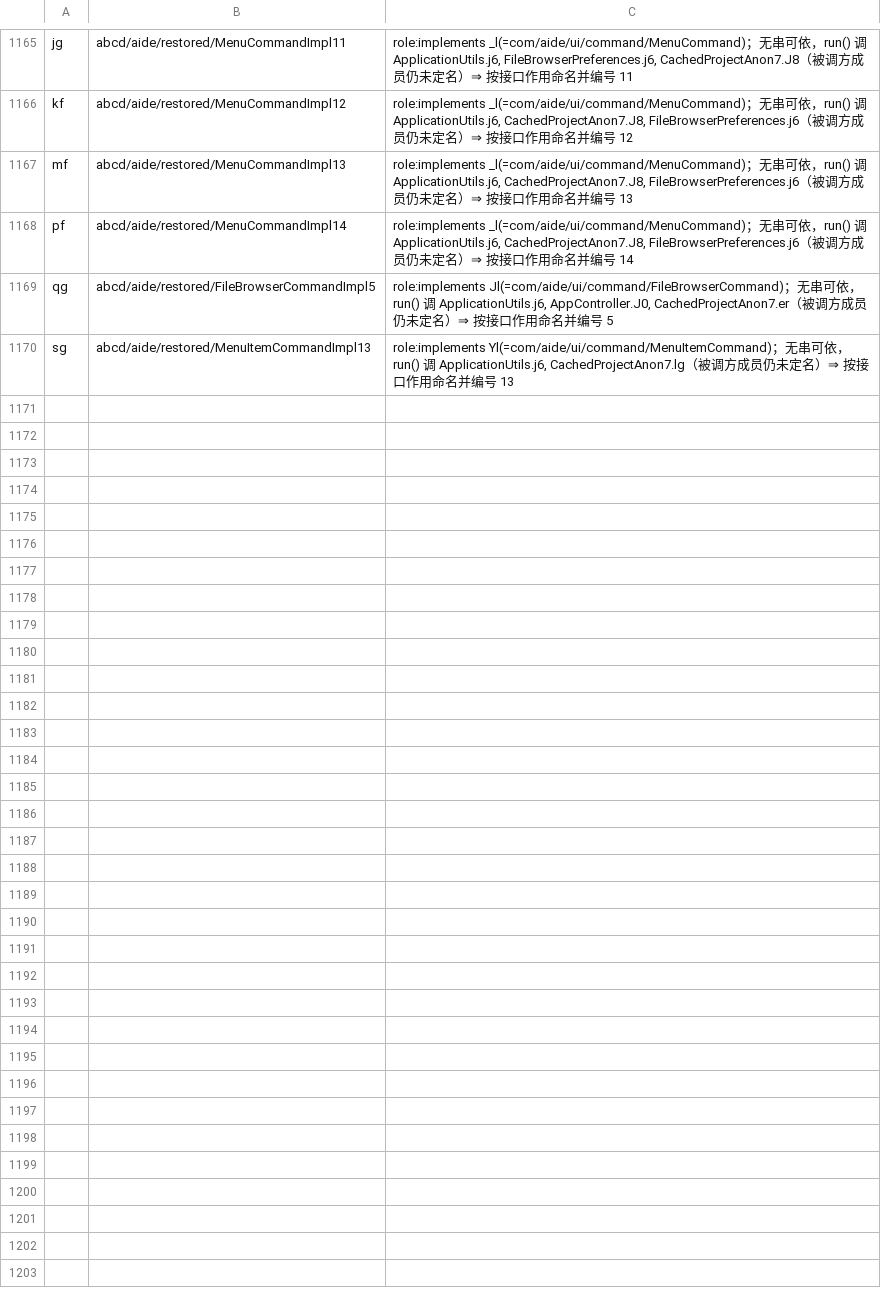
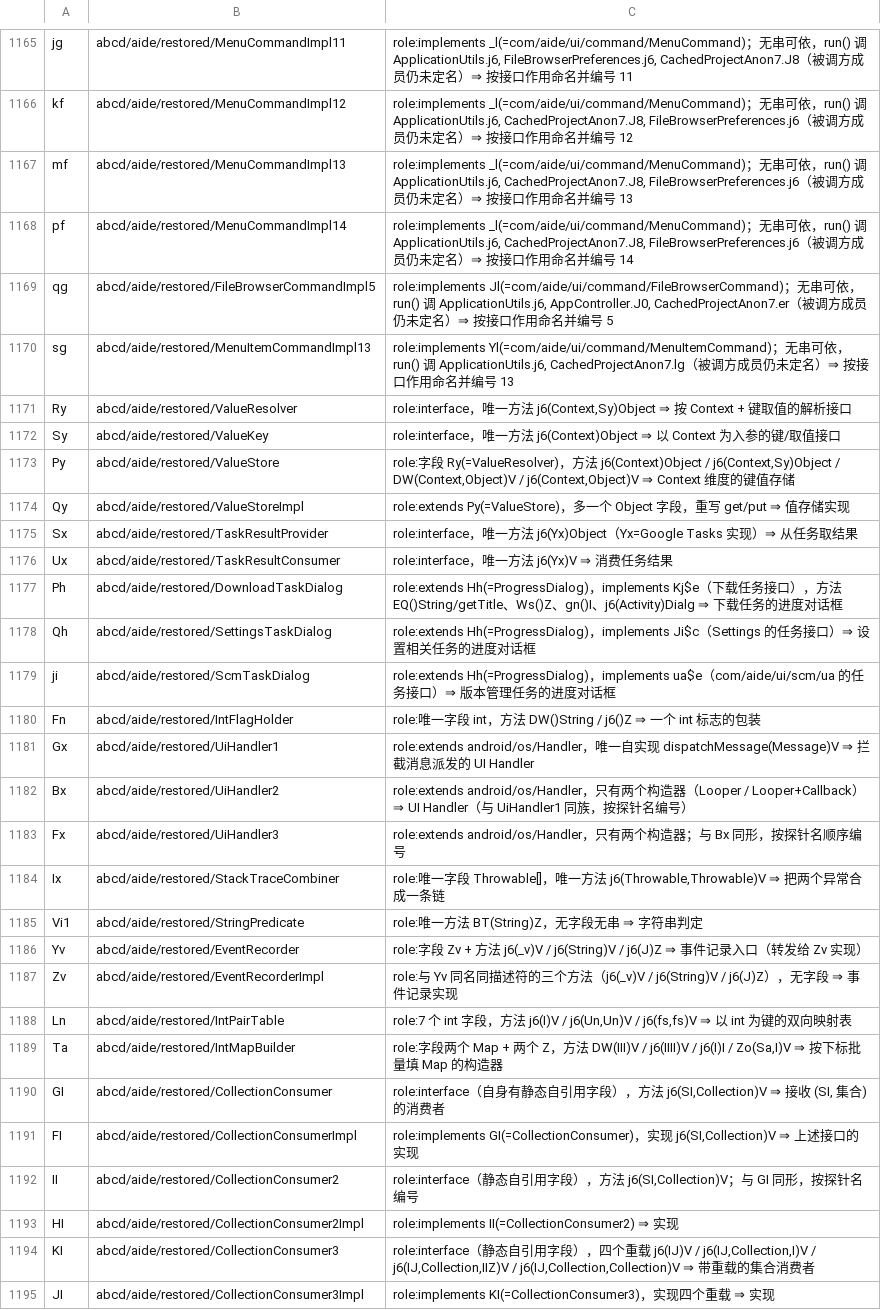
Before and after one commit to f401/MyAIDEProEnchanted, a TSV file: jobs/engine/class_map.tsv, drawn as a sheet; only a part is shown, gaps mark what is left out.

Commit message:
按作用命名 +25：值存储族（ValueResolver/ValueKey/ValueStore/Impl）、任务进度对话框 3（按各自实现的任务接口区分：下载/Settings/SCM）、Handler 子类 3、事件记录 2、集合消费者接口+实现 6 等 ⇒ 5075 类 / 34023 注释

```diff
--- a/jobs/engine/class_map.tsv
+++ b/jobs/engine/class_map.tsv
@@ -1170 +1170,26 @@ qg	abcd/aide/restored/FileBrowserCommandImpl5	role:implements Jl(=com/aide/ui/co
 sg	abcd/aide/restored/MenuItemCommandImpl13	role:implements Yl(=com/aide/ui/command/MenuItemCommand)；无串可依，run() 调 ApplicationUtils.j6, CachedProjectAnon7.lg（被调方成员仍未定名）⇒ 按接口作用命名并编号 13
+Ry	abcd/aide/restored/ValueResolver	role:interface，唯一方法 j6(Context,Sy)Object ⇒ 按 Context + 键取值的解析接口
+Sy	abcd/aide/restored/ValueKey	role:interface，唯一方法 j6(Context)Object ⇒ 以 Context 为入参的键/取值接口
+Py	abcd/aide/restored/ValueStore	role:字段 Ry(=ValueResolver)，方法 j6(Context)Object / j6(Context,Sy)Object / DW(Context,Object)V / j6(Context,Object)V ⇒ Context 维度的键值存储
+Qy	abcd/aide/restored/ValueStoreImpl	role:extends Py(=ValueStore)，多一个 Object 字段，重写 get/put ⇒ 值存储实现
+Sx	abcd/aide/restored/TaskResultProvider	role:interface，唯一方法 j6(Yx)Object（Yx=Google Tasks 实现）⇒ 从任务取结果
+Ux	abcd/aide/restored/TaskResultConsumer	role:interface，唯一方法 j6(Yx)V ⇒ 消费任务结果
+Ph	abcd/aide/restored/DownloadTaskDialog	role:extends Hh(=ProgressDialog)，implements Kj$e（下载任务接口），方法 EQ()String/getTitle、Ws()Z、gn()I、j6(Activity)Dialg ⇒ 下载任务的进度对话框
+Qh	abcd/aide/restored/SettingsTaskDialog	role:extends Hh(=ProgressDialog)，implements Ji$c（Settings 的任务接口）⇒ 设置相关任务的进度对话框
+ji	abcd/aide/restored/ScmTaskDialog	role:extends Hh(=ProgressDialog)，implements ua$e（com/aide/ui/scm/ua 的任务接口）⇒ 版本管理任务的进度对话框
+Fn	abcd/aide/restored/IntFlagHolder	role:唯一字段 int，方法 DW()String / j6()Z ⇒ 一个 int 标志的包装
+Gx	abcd/aide/restored/UiHandler1	role:extends android/os/Handler，唯一自实现 dispatchMessage(Message)V ⇒ 拦截消息派发的 UI Handler
+Bx	abcd/aide/restored/UiHandler2	role:extends android/os/Handler，只有两个构造器（Looper / Looper+Callback）⇒ UI Handler（与 UiHandler1 同族，按探针名编号）
+Fx	abcd/aide/restored/UiHandler3	role:extends android/os/Handler，只有两个构造器；与 Bx 同形，按探针名顺序编号
+Ix	abcd/aide/restored/StackTraceCombiner	role:唯一字段 Throwable[]，唯一方法 j6(Throwable,Throwable)V ⇒ 把两个异常合成一条链
+Vi1	abcd/aide/restored/StringPredicate	role:唯一方法 BT(String)Z，无字段无串 ⇒ 字符串判定
+Yv	abcd/aide/restored/EventRecorder	role:字段 Zv + 方法 j6(_v)V / j6(String)V / j6(J)Z ⇒ 事件记录入口（转发给 Zv 实现）
+Zv	abcd/aide/restored/EventRecorderImpl	role:与 Yv 同名同描述符的三个方法（j6(_v)V / j6(String)V / j6(J)Z），无字段 ⇒ 事件记录实现
+Ln	abcd/aide/restored/IntPairTable	role:7 个 int 字段，方法 j6(I)V / j6(Un,Un)V / j6(fs,fs)V ⇒ 以 int 为键的双向映射表
+Ta	abcd/aide/restored/IntMapBuilder	role:字段两个 Map + 两个 Z，方法 DW(III)V / j6(IIII)V / j6(I)I / Zo(Sa,I)V ⇒ 按下标批量填 Map 的构造器
+GI	abcd/aide/restored/CollectionConsumer	role:interface（自身有静态自引用字段），方法 j6(SI,Collection)V ⇒ 接收 (SI, 集合) 的消费者
+FI	abcd/aide/restored/CollectionConsumerImpl	role:implements GI(=CollectionConsumer)，实现 j6(SI,Collection)V ⇒ 上述接口的实现
+II	abcd/aide/restored/CollectionConsumer2	role:interface（静态自引用字段），方法 j6(SI,Collection)V；与 GI 同形，按探针名编号
+HI	abcd/aide/restored/CollectionConsumer2Impl	role:implements II(=CollectionConsumer2) ⇒ 实现
+KI	abcd/aide/restored/CollectionConsumer3	role:interface（静态自引用字段），四个重载 j6(IJ)V / j6(IJ,Collection,I)V / j6(IJ,Collection,IIZ)V / j6(IJ,Collection,Collection)V ⇒ 带重载的集合消费者
+JI	abcd/aide/restored/CollectionConsumer3Impl	role:implements KI(=CollectionConsumer3)，实现四个重载 ⇒ 实现
```
Also changed, not shown: jobs/engine/comments.tsv, 3 other files.
